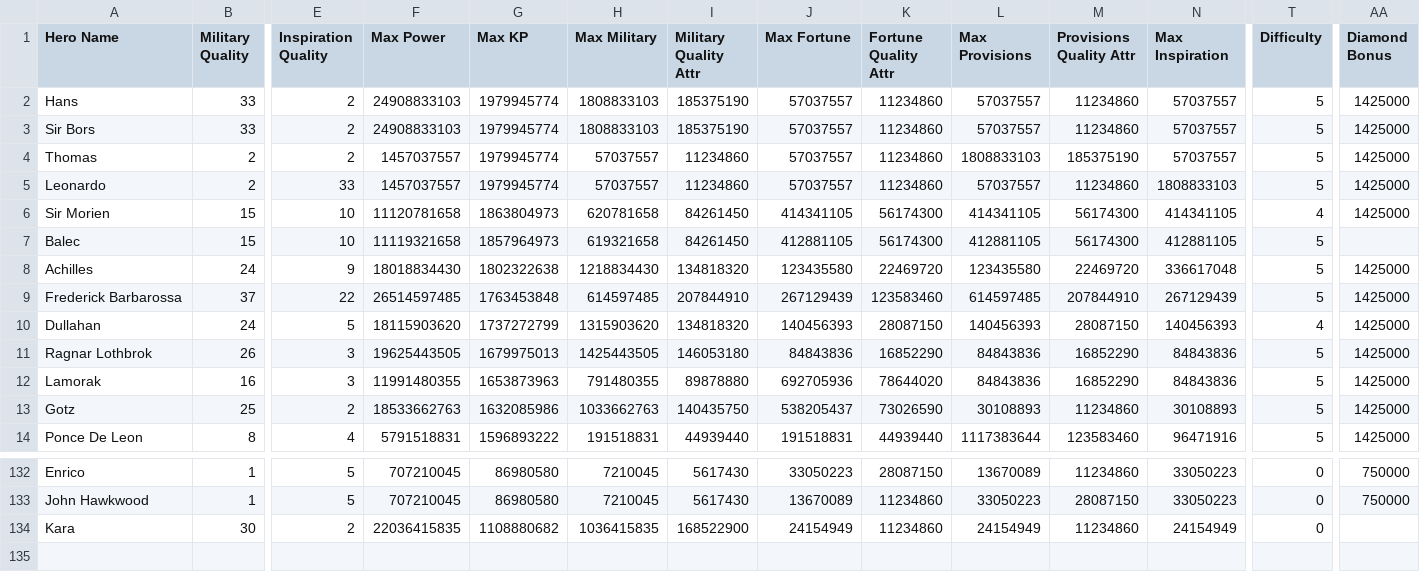
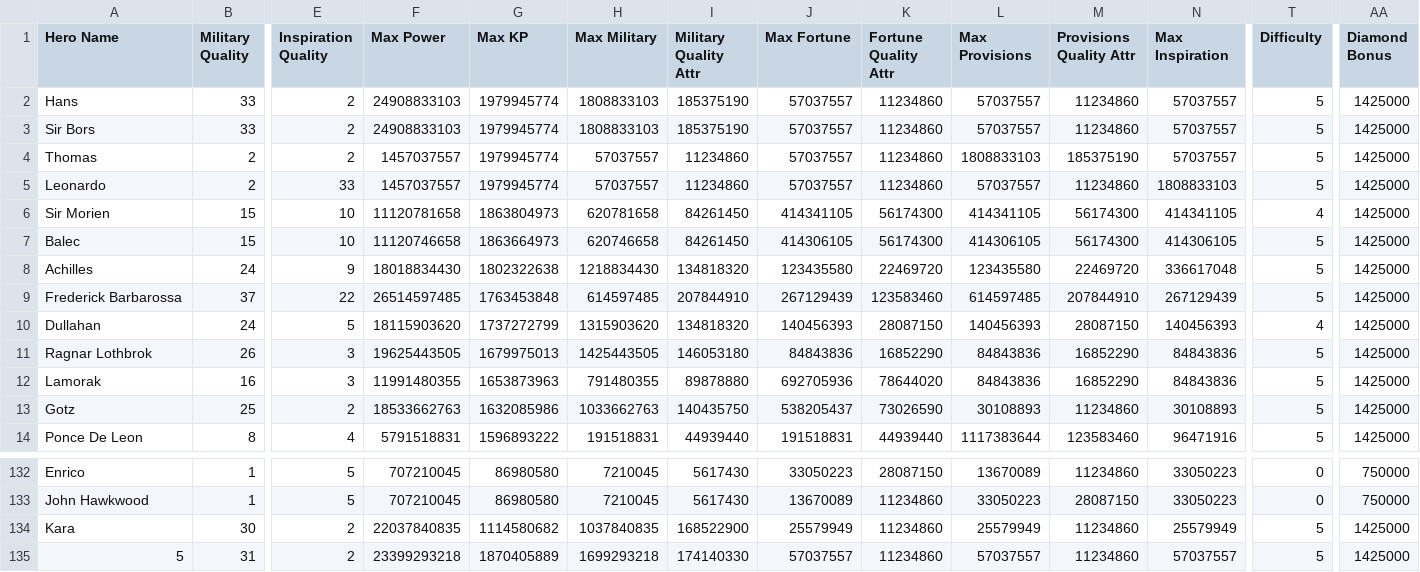
Before and after one commit to mmbutton/TDKBot, a CSV file: resources/hero_attr_stats.csv, drawn as a sheet; only a part is shown, gaps mark what is left out; rows hold the shown columns only; the diff names each change by its address in the sheet, - before the commit and + after, or states it on an @@ line.

```diff
--- a/resources/hero_attr_stats.csv
+++ b/resources/hero_attr_stats.csv
-F7 (Max Power): 11119321658
+F7 (Max Power): 11120746658
-G7 (Max KP): 1857964973
+G7 (Max KP): 1863664973
-H7 (Max Military): 619321658
+H7 (Max Military): 620746658
-J7 (Max Fortune): 412881105
+J7 (Max Fortune): 414306105
-L7 (Max Provisions): 412881105
+L7 (Max Provisions): 414306105
-N7 (Max Inspiration): 412881105
+N7 (Max Inspiration): 414306105
-AA7 (Diamond Bonus): (empty)
+AA7 (Diamond Bonus): 1425000
-F134 (Max Power): 22036415835
+F134 (Max Power): 22037840835
-G134 (Max KP): 1108880682
+G134 (Max KP): 1114580682
-H134 (Max Military): 1036415835
+H134 (Max Military): 1037840835
-J134 (Max Fortune): 24154949
+J134 (Max Fortune): 25579949
-L134 (Max Provisions): 24154949
+L134 (Max Provisions): 25579949
-N134 (Max Inspiration): 24154949
+N134 (Max Inspiration): 25579949
-T134 (Difficulty): 0
+T134 (Difficulty): 5
-AA134 (Diamond Bonus): (empty)
+AA134 (Diamond Bonus): 1425000
+row 135: 5 | 31 | 2 | 23399293218 | 1870405889 | 1699293218 | 174140330 | 57037557 | 11234860 | 57037557 | 11234860 | 57037557 | 5 | 1425000
```
Also changed, not shown: 1 other file.
